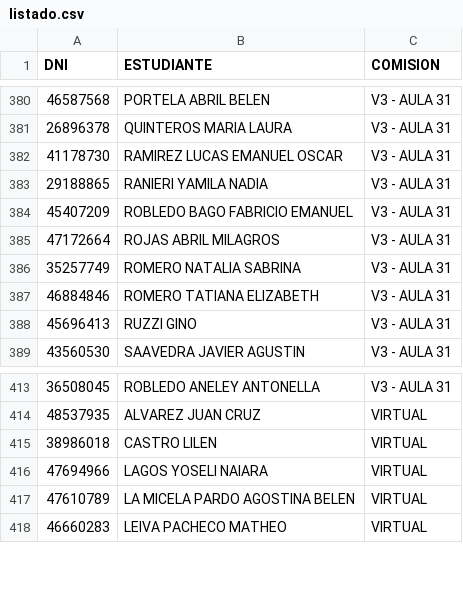
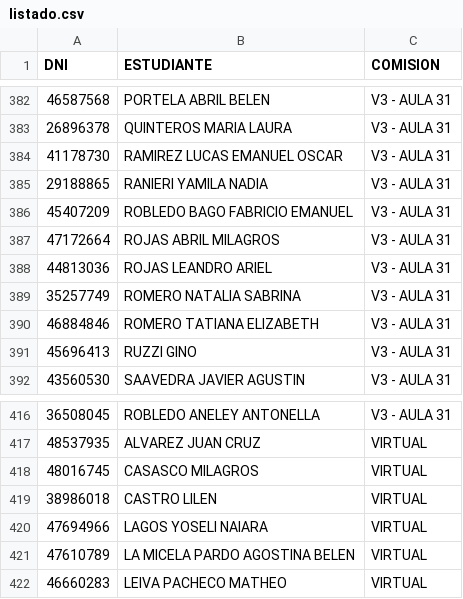
Before and after one commit to eugediazz/ingreso_famaf, a CSV file: 2C_2025/listado.csv, drawn as a sheet; only a part is shown, gaps mark what is left out; the diff covers the shown part only; the diff names each change by its address in the sheet, - before the commit and + after, or states it on an @@ line.

```diff
--- a/2C_2025/listado.csv
+++ b/2C_2025/listado.csv
+row 388: 44813036 | ROJAS LEANDRO ARIEL | V3 - AULA 31
+row 418: 48016745 | CASASCO MILAGROS | VIRTUAL
```
Also changed, not shown: 4 added rows, 2 removed rows and 2 edited cells elsewhere in this file.
